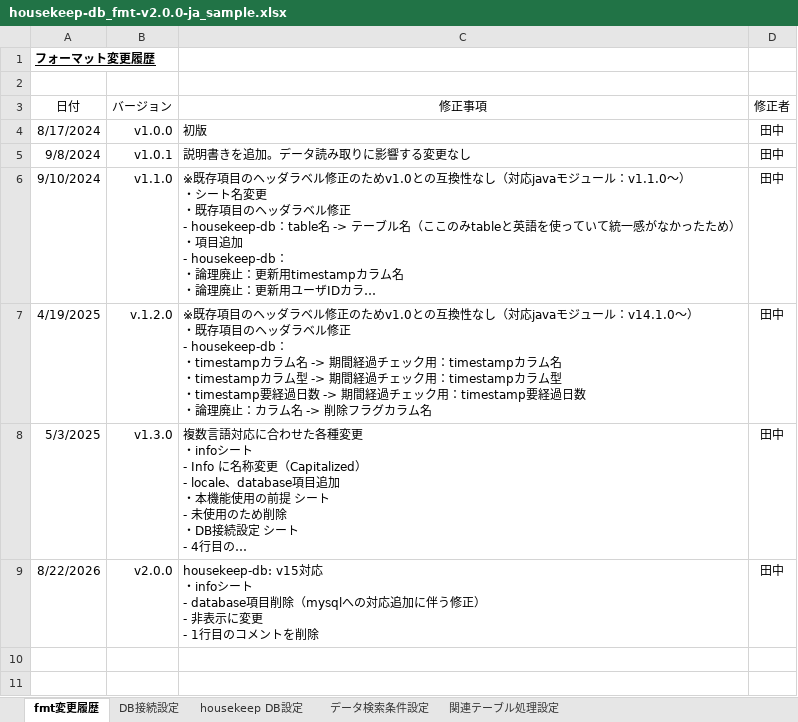
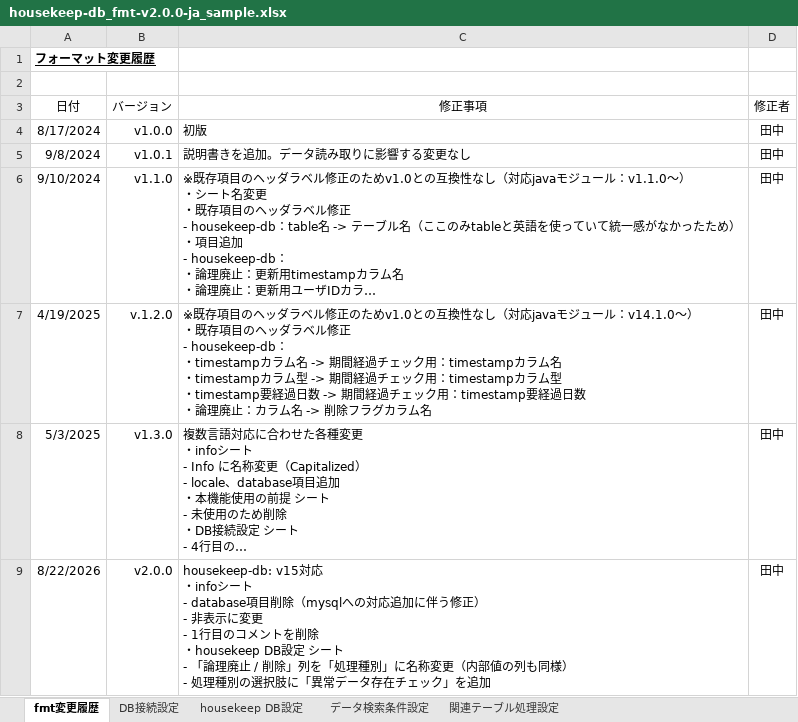
Before and after one commit to ecuacion-jp/ecuacion-tools, an Excel workbook: ecuacion-tool-housekeep-db/excel-format/housekeep-db_fmt-v2.0.0-ja_sample.xlsx, sheet fmt変更履歴, drawn as a sheet; long unchanged cells end in …; values as stored, in another font and other column widths than the file's, no borders; table styles not drawn; ↵ is a line break in a cell; the diff names each change by its address in the sheet, - before the commit and + after, or states it on an @@ line.

Commit message:
"abnormal data check" mode introduced

```diff
--- a/ecuacion-tool-housekeep-db/excel-format/housekeep-db_fmt-v2.0.0-ja_sample.xlsx (sheet fmt変更履歴)
+++ b/ecuacion-tool-housekeep-db/excel-format/housekeep-db_fmt-v2.0.0-ja_sample.xlsx (sheet fmt変更履歴)
-C9 (修正事項): …トを削除
+C9 (修正事項): …トを削除 ↵ ・housekeep DB設定 シート ↵ - 「論理廃止 / 削除」列を「処理種別」に名称変更（内部値の列も同様） ↵ - 処理種別の選択肢に「異常データ存在チェック」を追加
```
Also changed, not shown: sheet housekeep DB設定, hidden cells, ecuacion-tool-housekeep-db/excel-format/housekeep-db_fmt-v2.0.0-en_sample.xlsx, 16 other files.
